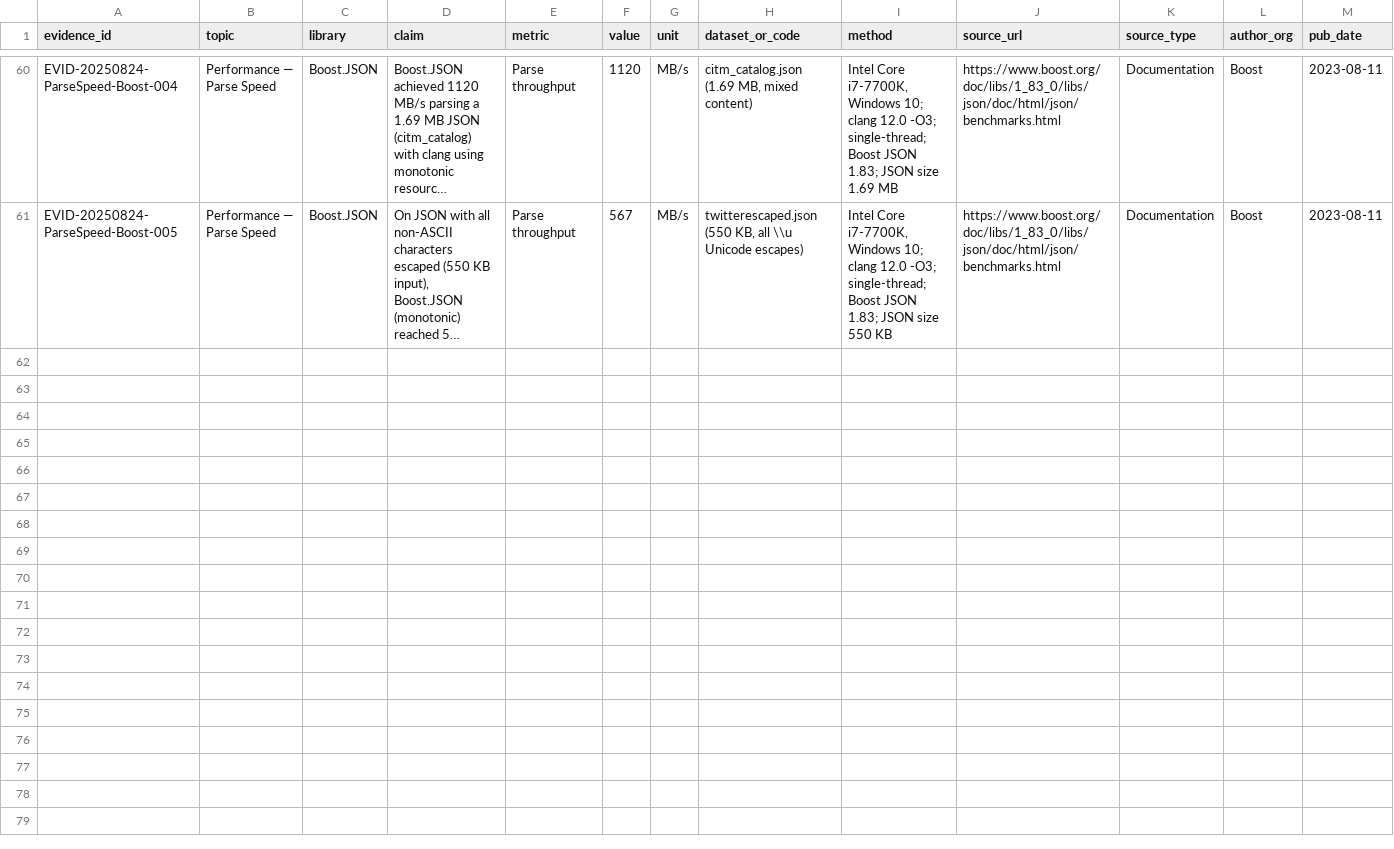
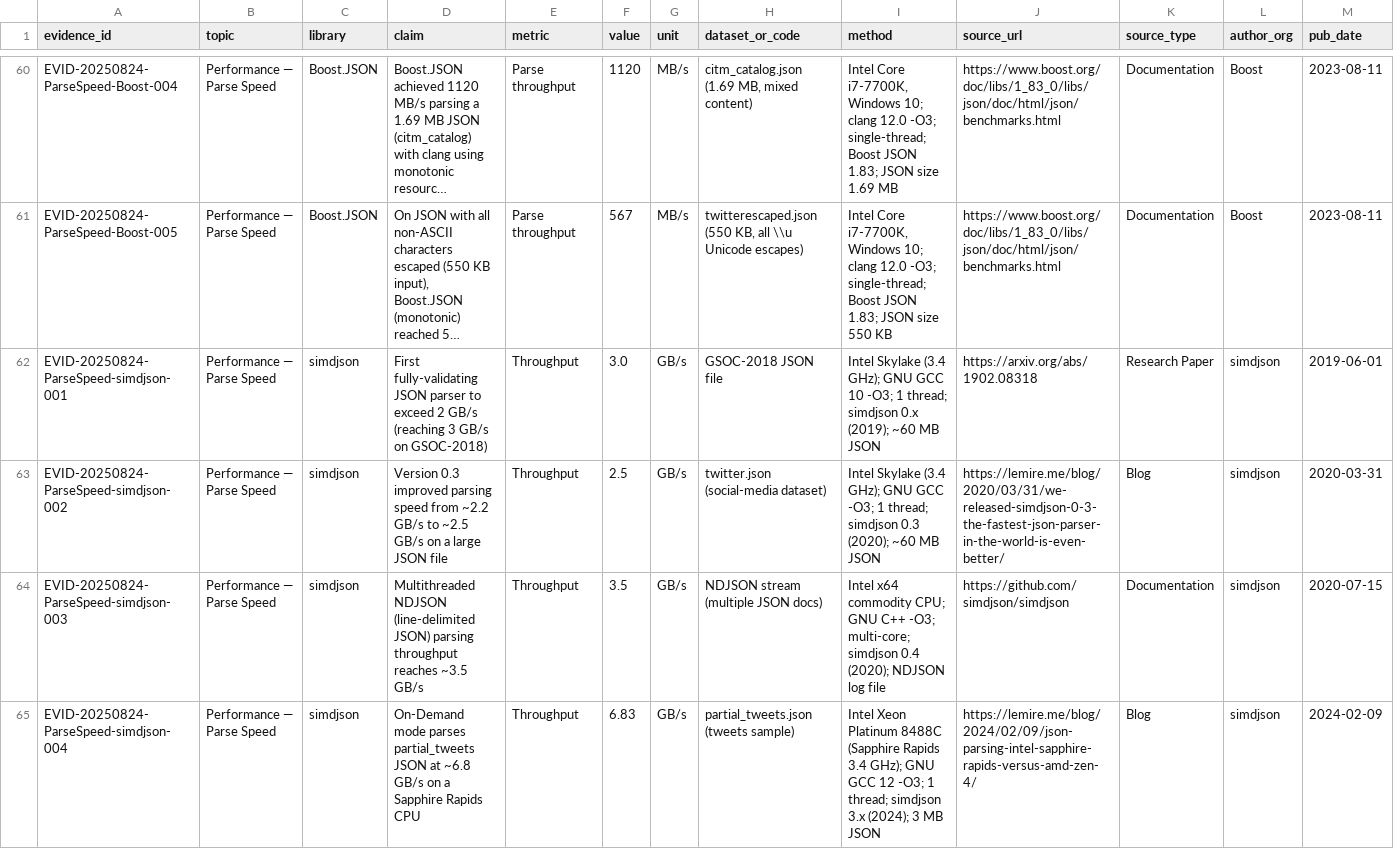
Before and after one commit to sentientsergio/boost-json-study, a CSV file: 02_sources/EvidenceLog.csv, drawn as a sheet; only a part is shown, gaps mark what is left out; long unchanged cells end in …; rows hold the shown columns only; the diff covers the shown part only; the diff names each change by its address in the sheet, - before the commit and + after, or states it on an @@ line.

Commit message:
Evidence: Parse Speed × simdjson

```diff
--- a/02_sources/EvidenceLog.csv
+++ b/02_sources/EvidenceLog.csv
+row 62: EVID-20250824-ParseSpeed-simdjson-001 | Performance — Parse Speed | simdjson | First fully-validating JSON parser to exceed 2 GB/s (reaching 3 GB/s on GSOC-2018) | Throughput | 3.0 | GB/s | GSOC-2018 JSON file | Intel Skylake (3.4 GHz); GNU GCC 10 -O3; 1 thread; simdjson 0.x (2019); ~60 MB JSON | https://arxiv.org/abs/1902.08318 | Research Paper | simdjson | 2019-06-01
+row 63: EVID-20250824-ParseSpeed-simdjson-002 | Performance — Parse Speed | simdjson | Version 0.3 improved parsing speed from ~2.2 GB/s to ~2.5 GB/s on a large JSON file | Throughput | 2.5 | GB/s | twitter.json (social-media dataset) | Intel Skylake (3.4 GHz); GNU GCC -O3; 1 thread; simdjson 0.3 (2020); ~60 MB JSON | https://lemire.me/blog/2020/03/31/we-released-simdjson-0-3-the-fastest-json-parser-in-the-world-is-even-better/ | Blog | simdjson | 2020-03-31
+row 64: EVID-20250824-ParseSpeed-simdjson-003 | Performance — Parse Speed | simdjson | Multithreaded NDJSON (line-delimited JSON) parsing throughput reaches ~3.5 GB/s | Throughput | 3.5 | GB/s | NDJSON stream (multiple JSON docs) | Intel x64 commodity CPU; GNU C++ -O3; multi-core; simdjson 0.4 (2020); NDJSON log file | https://github.com/simdjson/simdjson | Documentation | simdjson | 2020-07-15
+row 65: EVID-20250824-ParseSpeed-simdjson-004 | Performance — Parse Speed | simdjson | On-Demand mode parses partial_tweets JSON at ~6.8 GB/s on a Sapphire Rapids CPU | Throughput | 6.83 | GB/s | partial_tweets.json (tweets sample) | Intel Xeon Platinum 8488C (Sapphire Rapids 3.4 GHz); GNU GCC 12 -O3; 1 thread; simdjson 3.x (2024); 3 MB JSON | https://lemire.me/blog/2024/02/09/json-parsing-intel-sapphire-rapids-versus-amd-zen-4/ | Blog | simdjson | 2024-02-09
```
Also changed, not shown: 3 added rows elsewhere in this file.
